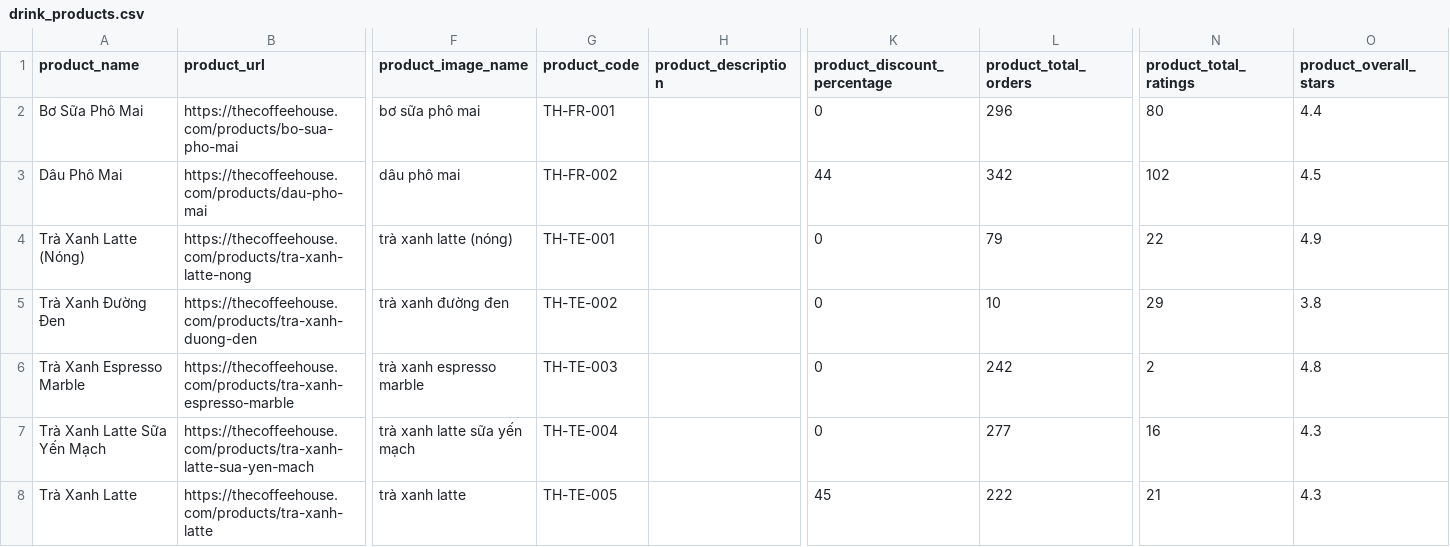
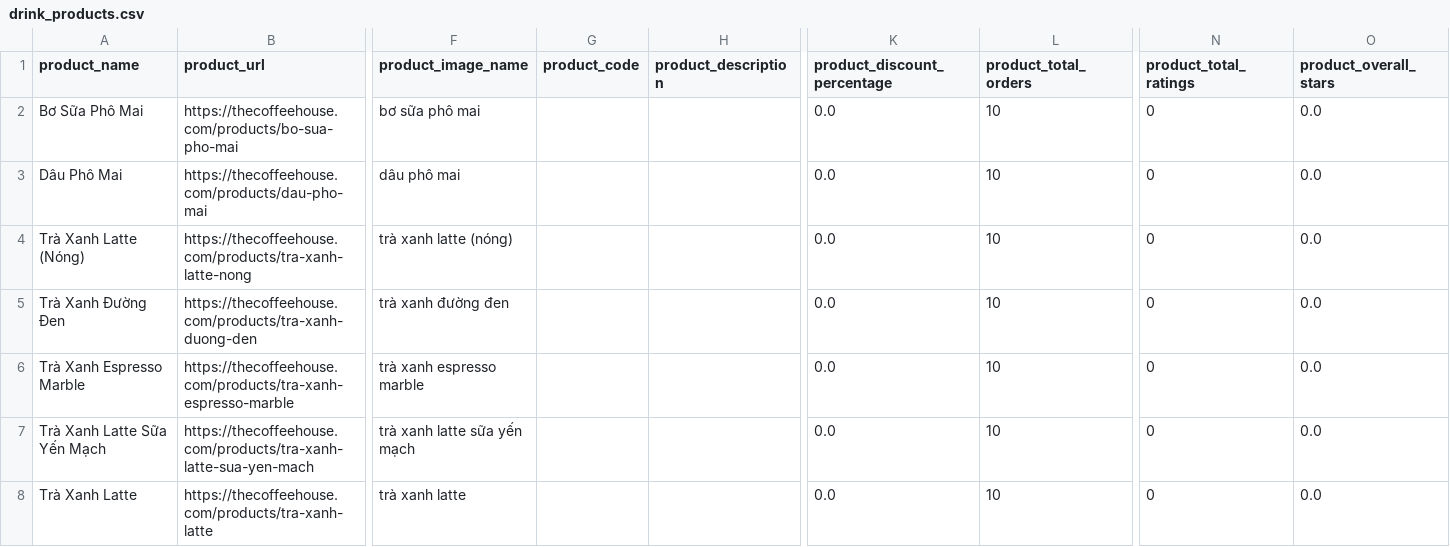
Before and after one commit to cahoivuotthac/bytesme-etl-batch-pipeline, a CSV file: data/processed/drink_products.csv, drawn as a sheet; only a part is shown, gaps mark what is left out; the diff covers the shown part only; the diff names each change by its address in the sheet, - before the commit and + after, or states it on an @@ line.

Commit message:
✨feature: Using Ollama model to generate products' description

```diff
--- a/data/processed/drink_products.csv
+++ b/data/processed/drink_products.csv
-G2 (product_code): TH-FR-001
+G2 (product_code): (empty)
-K2 (product_discount_percentage): 0
+K2 (product_discount_percentage): 0.0
-L2 (product_total_orders): 296
+L2 (product_total_orders): 10
-N2 (product_total_ratings): 80
+N2 (product_total_ratings): 0
-O2 (product_overall_stars): 4.4
+O2 (product_overall_stars): 0.0
-G3 (product_code): TH-FR-002
+G3 (product_code): (empty)
-K3 (product_discount_percentage): 44
+K3 (product_discount_percentage): 0.0
-L3 (product_total_orders): 342
+L3 (product_total_orders): 10
-N3 (product_total_ratings): 102
+N3 (product_total_ratings): 0
-O3 (product_overall_stars): 4.5
+O3 (product_overall_stars): 0.0
-G4 (product_code): TH-TE-001
+G4 (product_code): (empty)
-K4:K7 (product_discount_percentage): 0
+K4:K7 (product_discount_percentage): 0.0
-L4 (product_total_orders): 79
+L4 (product_total_orders): 10
-N4 (product_total_ratings): 22
+N4 (product_total_ratings): 0
-O4 (product_overall_stars): 4.9
+O4 (product_overall_stars): 0.0
-G5 (product_code): TH-TE-002
+G5 (product_code): (empty)
-N5 (product_total_ratings): 29
+N5 (product_total_ratings): 0
-O5 (product_overall_stars): 3.8
+O5 (product_overall_stars): 0.0
-G6 (product_code): TH-TE-003
+G6 (product_code): (empty)
-L6 (product_total_orders): 242
+L6 (product_total_orders): 10
-N6 (product_total_ratings): 2
+N6 (product_total_ratings): 0
-O6 (product_overall_stars): 4.8
+O6 (product_overall_stars): 0.0
-G7 (product_code): TH-TE-004
+G7 (product_code): (empty)
-L7 (product_total_orders): 277
+L7 (product_total_orders): 10
-N7 (product_total_ratings): 16
+N7 (product_total_ratings): 0
-O7:O8 (product_overall_stars): 4.3
+O7:O8 (product_overall_stars): 0.0
-G8 (product_code): TH-TE-005
+G8 (product_code): (empty)
-K8 (product_discount_percentage): 45
+K8 (product_discount_percentage): 0.0
-L8 (product_total_orders): 222
+L8 (product_total_orders): 10
-N8 (product_total_ratings): 21
+N8 (product_total_ratings): 0
```
Also changed, not shown: 67 edited cells elsewhere in this file, 11 other files.
